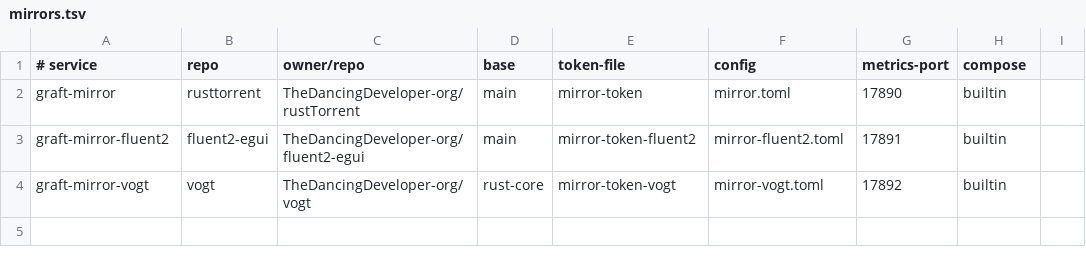
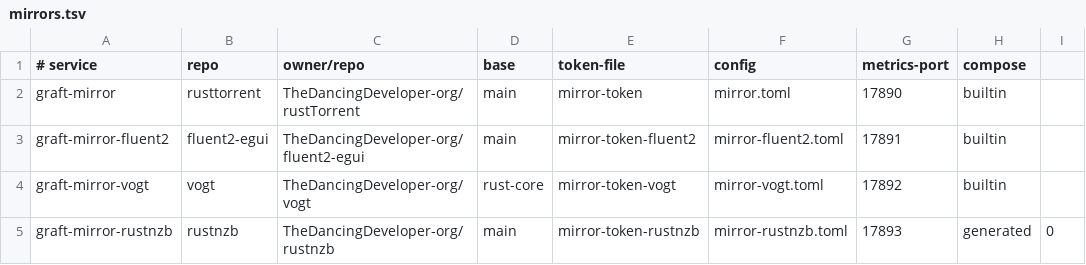
Before and after one commit to TheDancingDeveloper-org/graft, a TSV file: deploy/mirrors.tsv, drawn as a sheet; the diff names each change by its address in the sheet, - before the commit and + after, or states it on an @@ line.

```diff
--- a/deploy/mirrors.tsv
+++ b/deploy/mirrors.tsv
+row 5: graft-mirror-rustnzb | rustnzb | TheDancingDeveloper-org/rustnzb | main | mirror-token-rustnzb | mirror-rustnzb.toml | 17893 | generated | 0
```
Also changed, not shown: 2 other files.
